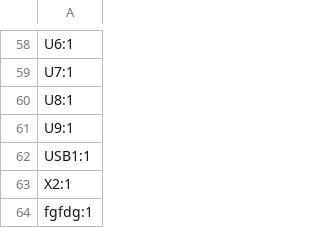
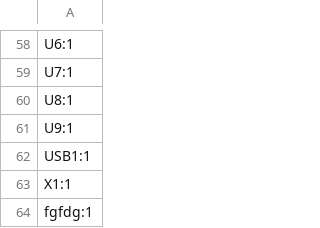
Before and after one commit to LimesKey/NameTagPCB, a CSV file: production/designators.csv, drawn as a sheet; only a part is shown, gaps mark what is left out.

```diff
--- a/production/designators.csv
+++ b/production/designators.csv
@@ -62,3 +62,3 @@ U9:1
 USB1:1
-X2:1
+X1:1
 fgfdg:1
```
Also changed, not shown: production/bom.csv, production/positions.csv, 2 other files.
